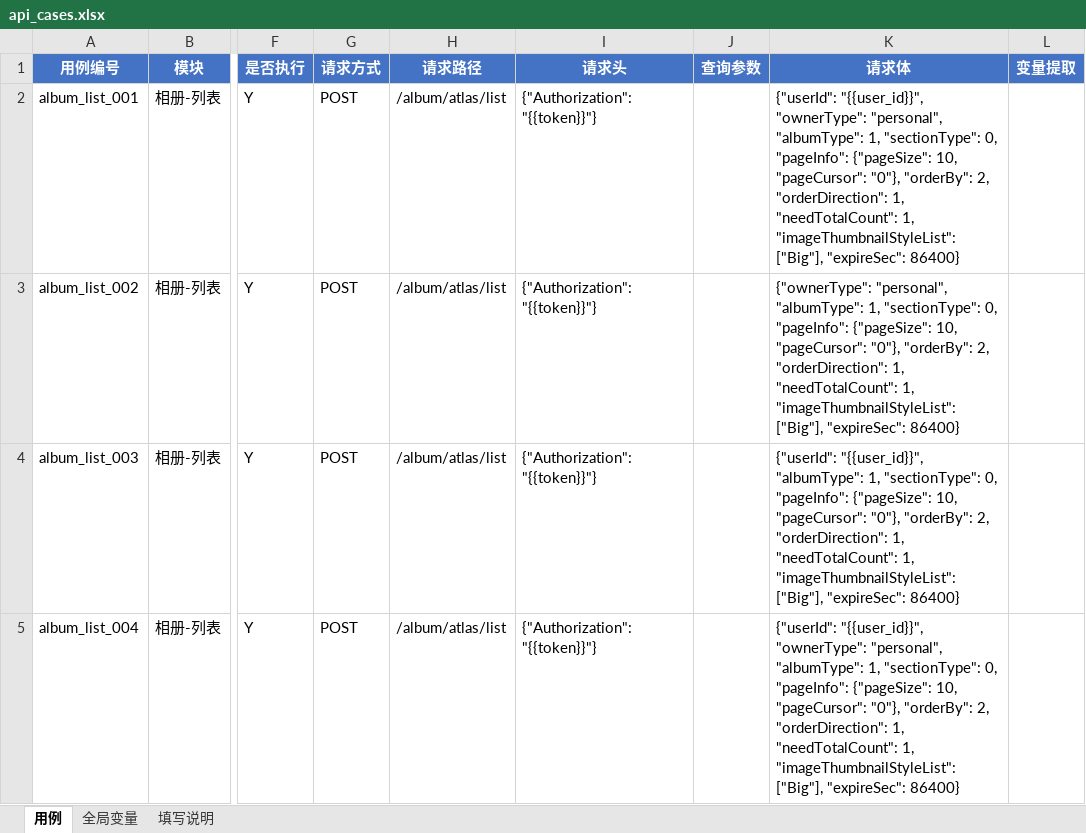
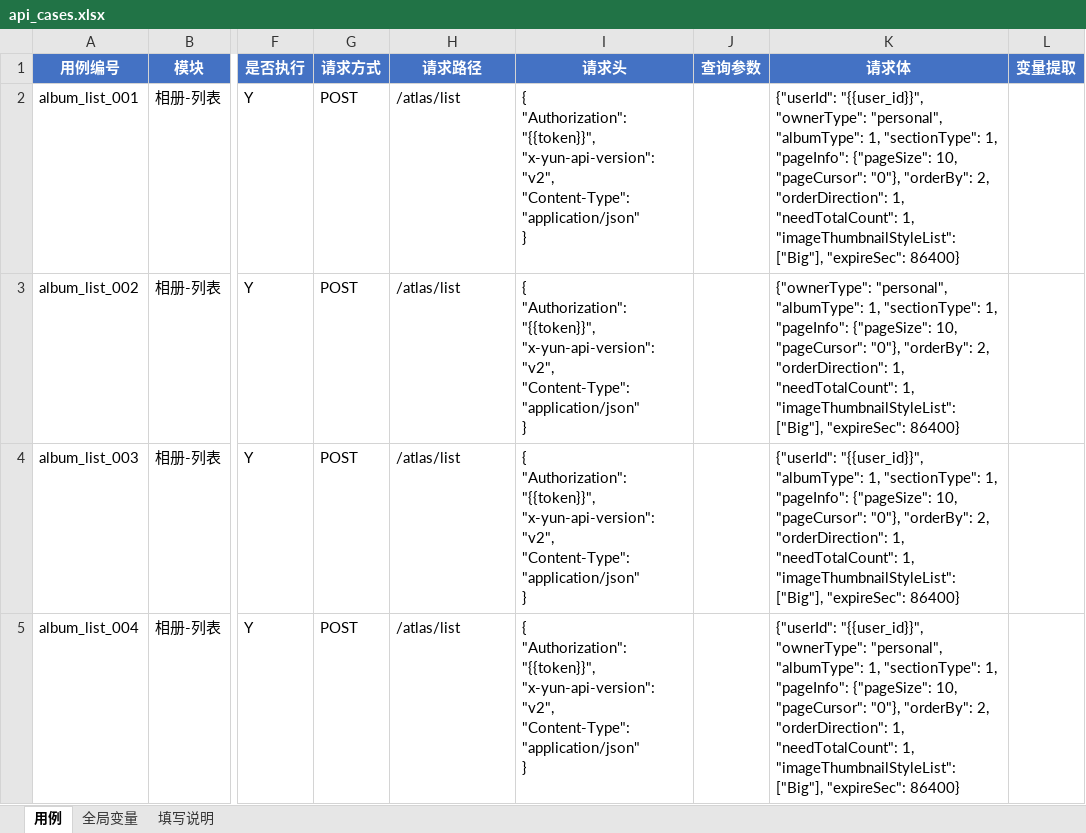
Before and after one commit to Yaqia77/interface-auto, an Excel workbook: data/api_cases.xlsx, sheet 用例, drawn as a sheet; only a part is shown, gaps mark what is left out; values as stored, in another font and other column widths than the file's, no borders; ↵ is a line break in a cell; the diff covers the shown part only; the diff names each change by its address in the sheet, - before the commit and + after, or states it on an @@ line.

Commit message:
fix(album): 修正鉴权请求头，避免 Basic 前缀重复并清理入库敏感变量
- api_cases.xlsx: 请求头 Authorization 由 "Basic {{token}}" 改为 "{{token}}"（token 变量本身已含 Basic 前缀），修复 01000002 鉴权失败
- api_cases.xlsx: 清空入库文件中误填的真实 token / user_id，真实值仅保留在不入库的 secret_vars.xlsx
- report: 新增 allurerc.mjs，配置 Allure 3 reportLanguage=zh，报告打开默认中文
- main.py: 查看报告提示带上 --config allurerc.mjs

```diff
--- a/data/api_cases.xlsx (sheet 用例)
+++ b/data/api_cases.xlsx (sheet 用例)
-H2:H5 (请求路径): /album/atlas/list
+H2:H5 (请求路径): /atlas/list
-I2:I5 (请求头): {"Authorization":"{{token}}"}
+I2:I5 (请求头): { ↵ "Authorization": "{{token}}", ↵ "x-yun-api-version": "v2", ↵ "Content-Type": "application/json" ↵ }
-K2 (请求体): …1, "sectionType": 0, "pageInfo": {"pageSize":…
+K2 (请求体): …1, "sectionType": 1, "pageInfo": {"pageSize":…
-K3 (请求体): …1, "sectionType": 0, "pageInfo": {"pageSize":…
+K3 (请求体): …1, "sectionType": 1, "pageInfo": {"pageSize":…
-K4 (请求体): …1, "sectionType": 0, "pageInfo": {"pageSize":…
+K4 (请求体): …1, "sectionType": 1, "pageInfo": {"pageSize":…
-K5 (请求体): …1, "sectionType": 0, "pageInfo": {"pageSize":…
+K5 (请求体): …1, "sectionType": 1, "pageInfo": {"pageSize":…
```
Also changed, not shown: 34 edited cells elsewhere in this sheet, 2 other files.
